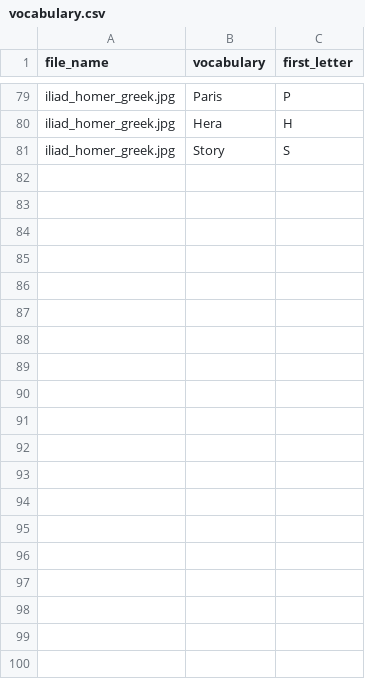
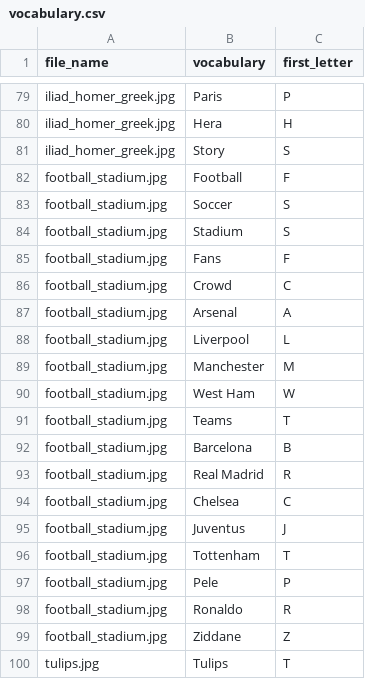
Before and after one commit to ClozerUK/PixelFiles, a CSV file: vocabulary.csv, drawn as a sheet; only a part is shown, gaps mark what is left out; the diff covers the shown part only; the diff names each change by its address in the sheet, - before the commit and + after, or states it on an @@ line.

Commit message:
Add files via upload

```diff
--- a/vocabulary.csv
+++ b/vocabulary.csv
+row 82: football_stadium.jpg | Football | F
+row 83: football_stadium.jpg | Soccer | S
+row 84: football_stadium.jpg | Stadium | S
+row 85: football_stadium.jpg | Fans | F
+row 86: football_stadium.jpg | Crowd | C
+row 87: football_stadium.jpg | Arsenal | A
+row 88: football_stadium.jpg | Liverpool | L
+row 89: football_stadium.jpg | Manchester | M
+row 90: football_stadium.jpg | West Ham | W
+row 91: football_stadium.jpg | Teams | T
+row 92: football_stadium.jpg | Barcelona | B
+row 93: football_stadium.jpg | Real Madrid | R
+row 94: football_stadium.jpg | Chelsea | C
+row 95: football_stadium.jpg | Juventus | J
+row 96: football_stadium.jpg | Tottenham | T
+row 97: football_stadium.jpg | Pele | P
+row 98: football_stadium.jpg | Ronaldo | R
+row 99: football_stadium.jpg | Ziddane | Z
+row 100: tulips.jpg | Tulips | T
```
Also changed, not shown: 46 added rows elsewhere in this file.
